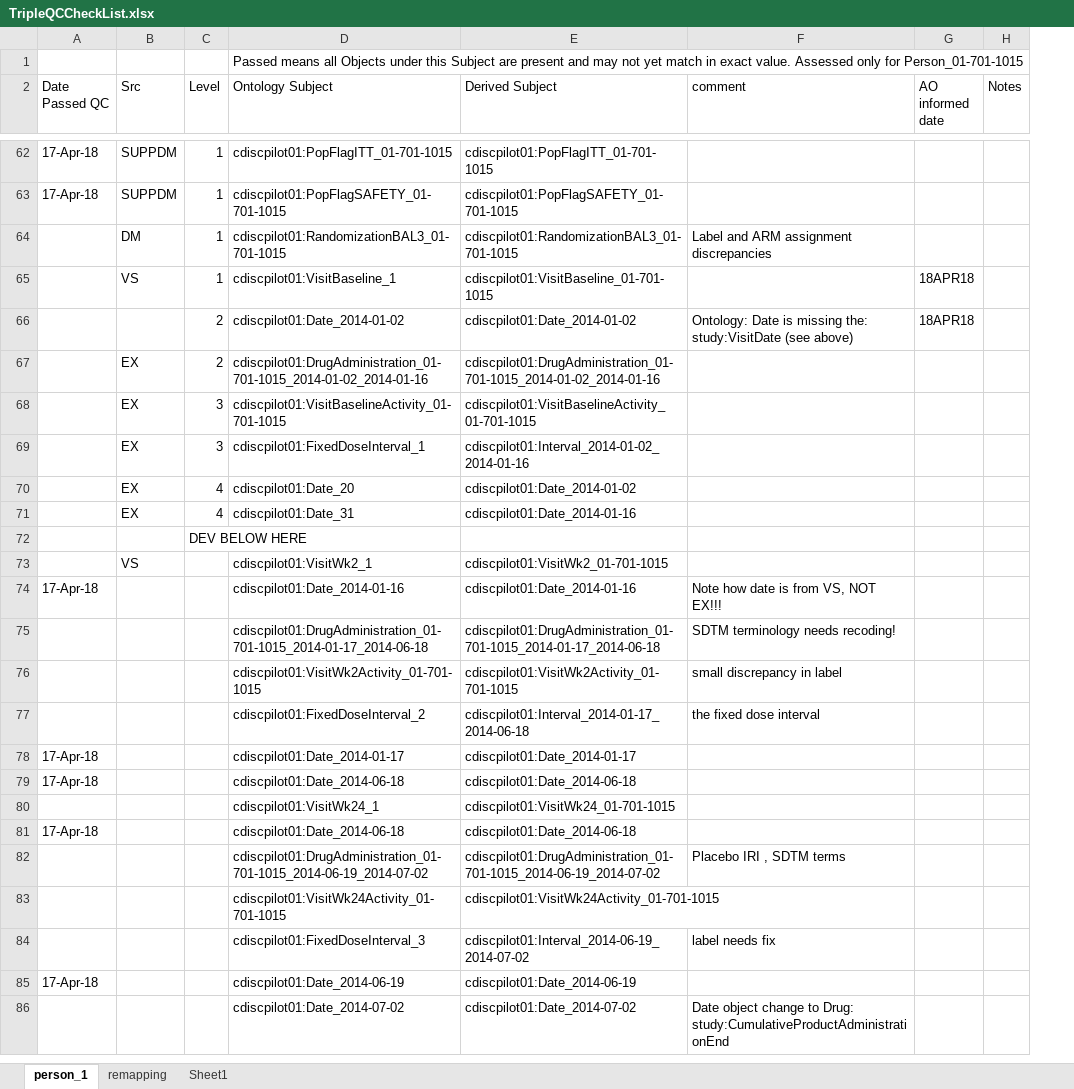
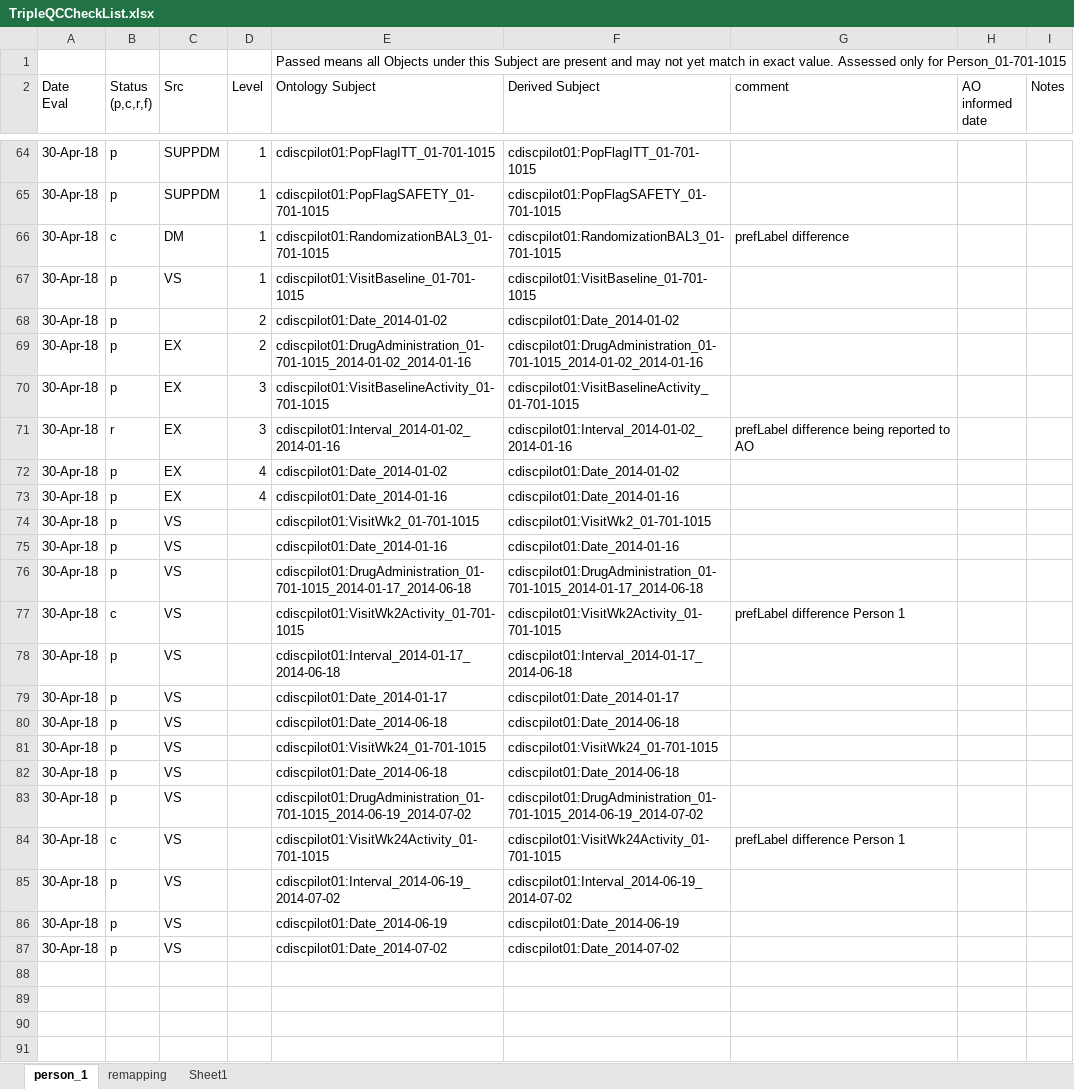
Before and after one commit to phuse-org/CTDasRDF, an Excel workbook: r/validation/TripleQCCheckList.xlsx, sheet person_1, drawn as a sheet; only a part is shown, gaps mark what is left out; values as stored, in another font and other column widths than the file's, no cell formats; conditional formats not drawn; removed rows and columns are numbered as before the commit, all else as after; the diff covers the shown part only; the diff names each change by its address in the sheet, - before the commit and + after, or states it on an @@ line.

```diff
--- a/r/validation/TripleQCCheckList.xlsx (sheet person_1)
+++ b/r/validation/TripleQCCheckList.xlsx (sheet person_1)
-column A (Date Passed QC), rows 62-63: 17-Apr-18 | 17-Apr-18; row 74: 17-Apr-18; rows 78-79: 17-Apr-18 | 17-Apr-18; row 81: 17-Apr-18; row 85: 17-Apr-18
+column A (Date Eval), rows 64-77: all 30-Apr-18; rows 79-80: 30-Apr-18 | 30-Apr-18; rows 82-84: all 30-Apr-18; row 86: 30-Apr-18
+column B (Status (p,c,r,f)), rows 64-77: p | p | c | p | p | p | p | r | p | p | p | p | p | c; rows 79-80: p | p; rows 82-84: p | p | c; row 86: p
-G66 (comment): Label and ARM assignment discrepancies
+G66 (comment): prefLabel difference
-E67 (Ontology Subject): cdiscpilot01:VisitBaseline_1
+E67 (Ontology Subject): cdiscpilot01:VisitBaseline_01-701-1015
-H67:H68 (AO informed date): 18APR18
+H67:H68 (AO informed date): (empty)
-G68 (comment): Ontology: Date is missing the: study:VisitDate (see above)
+G68 (comment): (empty)
-E71 (Ontology Subject): cdiscpilot01:FixedDoseInterval_1
+E71 (Ontology Subject): cdiscpilot01:Interval_2014-01-02_2014-01-16
-G71 (comment): (empty)
+G71 (comment): prefLabel difference being reported to AO
-E72 (Ontology Subject): cdiscpilot01:Date_20
+E72 (Ontology Subject): cdiscpilot01:Date_2014-01-02
-E73 (Ontology Subject): cdiscpilot01:Date_31
+E73 (Ontology Subject): cdiscpilot01:Date_2014-01-16
-row 72:  |  | DEV BELOW HERE
-E74 (Ontology Subject): cdiscpilot01:VisitWk2_1
+E74 (Ontology Subject): cdiscpilot01:VisitWk2_01-701-1015
-C75:C77 (Src): (empty)
+C75:C77 (Src): VS
-G75 (comment): Note how date is from VS, NOT EX!!!
+G75 (comment): (empty)
-G76 (comment): SDTM terminology needs recoding!
+G76 (comment): (empty)
-G77 (comment): small discrepancy in label
+G77 (comment): prefLabel difference Person 1
-row 77:  |  |  | cdiscpilot01:FixedDoseInterval_2 | cdiscpilot01:Interval_2014-01-17_2014-06-18 | the fixed dose interval
+row 78: 30-Apr-18 | p | VS |  | cdiscpilot01:Interval_2014-01-17_2014-06-18 | cdiscpilot01:Interval_2014-01-17_2014-06-18
-C79:C80 (Src): (empty)
+C79:C80 (Src): VS
-row 80:  |  |  | cdiscpilot01:VisitWk24_1 | cdiscpilot01:VisitWk24_01-701-1015
+row 81: 30-Apr-18 | p | VS |  | cdiscpilot01:VisitWk24_01-701-1015 | cdiscpilot01:VisitWk24_01-701-1015
-C82:C84 (Src): (empty)
+C82:C84 (Src): VS
-G83 (comment): Placebo IRI , SDTM terms
+G83 (comment): (empty)
-G84 (comment): (empty)
+G84 (comment): prefLabel difference Person 1
-row 84:  |  |  | cdiscpilot01:FixedDoseInterval_3 | cdiscpilot01:Interval_2014-06-19_2014-07-02 | label needs fix
+row 85: 30-Apr-18 | p | VS |  | cdiscpilot01:Interval_2014-06-19_2014-07-02 | cdiscpilot01:Interval_2014-06-19_2014-07-02
-C86 (Src): (empty)
+C86 (Src): VS
+row 87: 30-Apr-18 | p | VS |  | cdiscpilot01:Date_2014-07-02 | cdiscpilot01:Date_2014-07-02
-row 88:  |  |  | cdiscpilot01:Date_2014-07-02 | cdiscpilot01:Date_2014-07-02 | Date object change to Drug: study:CumulativeProductAdministrationEnd
+row 88: (empty)
+row 89: (empty)
+row 90: (empty)
+row 91: (empty)
```
Also changed, not shown: 7 added rows, 3 removed rows and 46 edited cells elsewhere in this sheet, cell formats, 3 other files.
